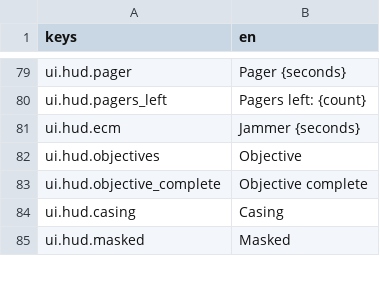
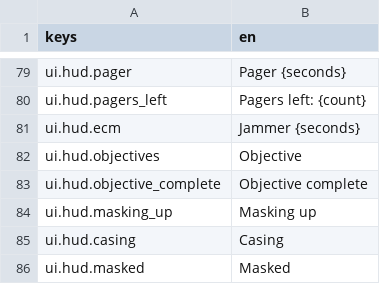
Before and after one commit to LeviticusFigglebottom/Claude-N-Capers, a CSV file: game/content/data/strings/strings.csv, drawn as a sheet; only a part is shown, gaps mark what is left out; the diff names each change by its address in the sheet, - before the commit and + after, or states it on an @@ line.

```diff
--- a/game/content/data/strings/strings.csv
+++ b/game/content/data/strings/strings.csv
+row 84: ui.hud.masking_up | Masking up
```
Also changed, not shown: 13 other files.
